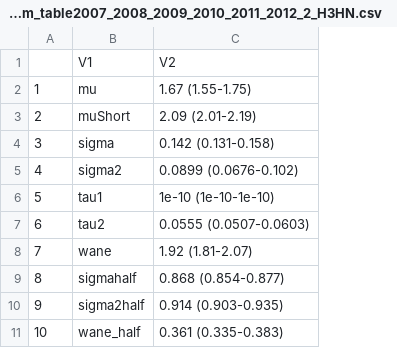
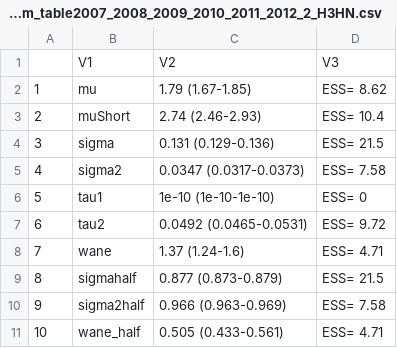
Before and after one commit to adamkucharski/flu-model, a CSV file: sero_model/plot_simulations/param_table2007_2008_2009_2010_2011_2012_2_H3HN.csv, drawn as a sheet; removed rows and columns are numbered as before the commit, all else as after; the diff names each change by its address in the sheet, - before the commit and + after, or states it on an @@ line.

```diff
--- a/sero_model/plot_simulations/param_table2007_2008_2009_2010_2011_2012_2_H3HN.csv
+++ b/sero_model/plot_simulations/param_table2007_2008_2009_2010_2011_2012_2_H3HN.csv
-column C, rows 1-11: V2 | 1.67 (1.55-1.75) | 2.09 (2.01-2.19) | 0.142 (0.131-0.158) | 0.0899 (0.0676-0.102) | 1e-10 (1e-10-1e-10) | 0.0555 (0.0507-0.0603) | 1.92 (1.81-2.07) | 0.868 (0.854-0.877) | 0.914 (0.903-0.935) | 0.361 (0.335-0.383)
+column C, rows 1-11: V2 | 1.79 (1.67-1.85) | 2.74 (2.46-2.93) | 0.131 (0.129-0.136) | 0.0347 (0.0317-0.0373) | 1e-10 (1e-10-1e-10) | 0.0492 (0.0465-0.0531) | 1.37 (1.24-1.6) | 0.877 (0.873-0.879) | 0.966 (0.963-0.969) | 0.505 (0.433-0.561)
+column D, rows 1-11: V3 | ESS= 8.62 | ESS= 10.4 | ESS= 21.5 | ESS= 7.58 | ESS= 0 | ESS= 9.72 | ESS= 4.71 | ESS= 21.5 | ESS= 7.58 | ESS= 4.71
```
Also changed, not shown: sero_model/plot_simulations/param_table2007_2008_2009_2010_2011_2012_1_H3HN.csv, sero_model/plot_simulations/param_table2007_2008_2009_2010_2011_2012_3_H3HN.csv, 14 other files.
